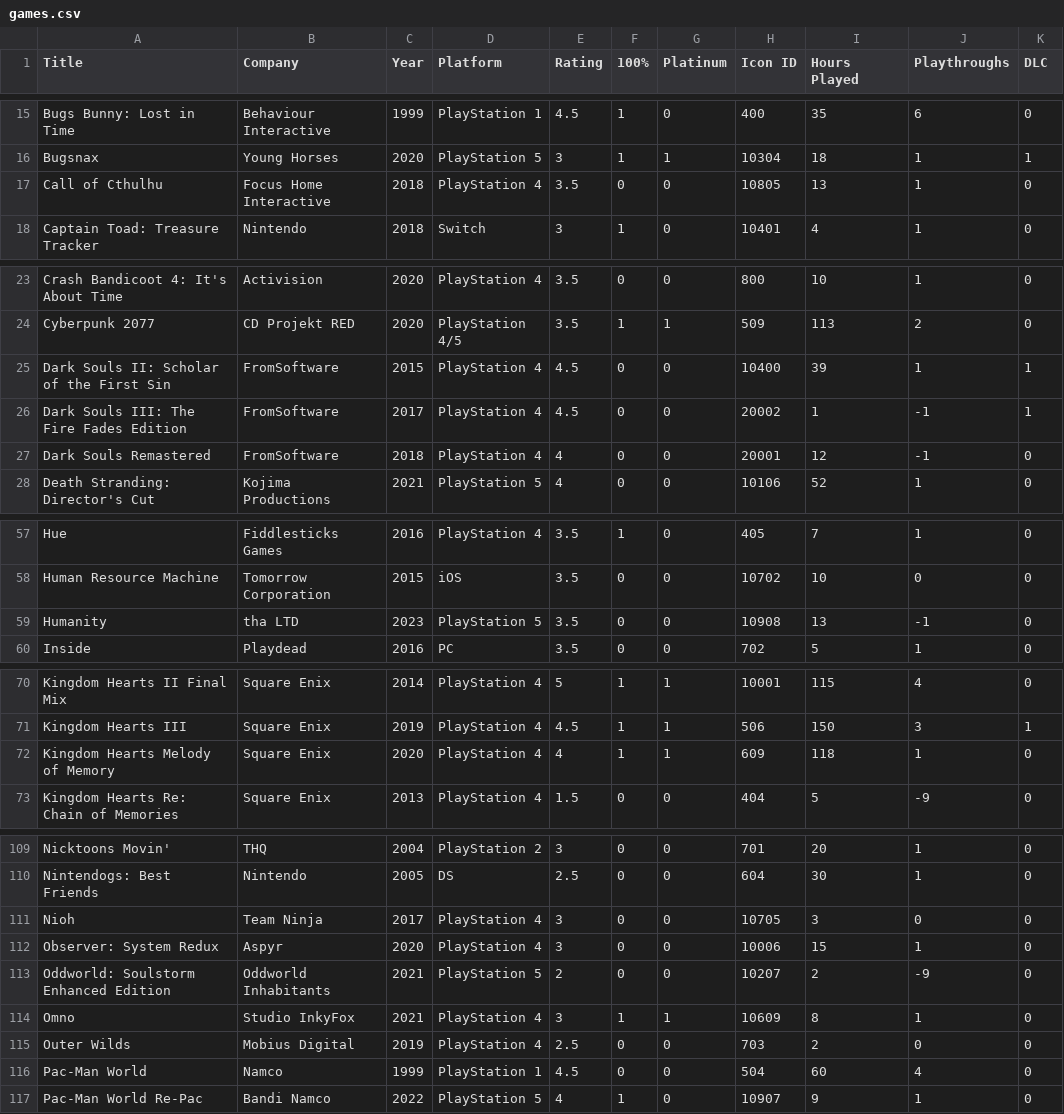
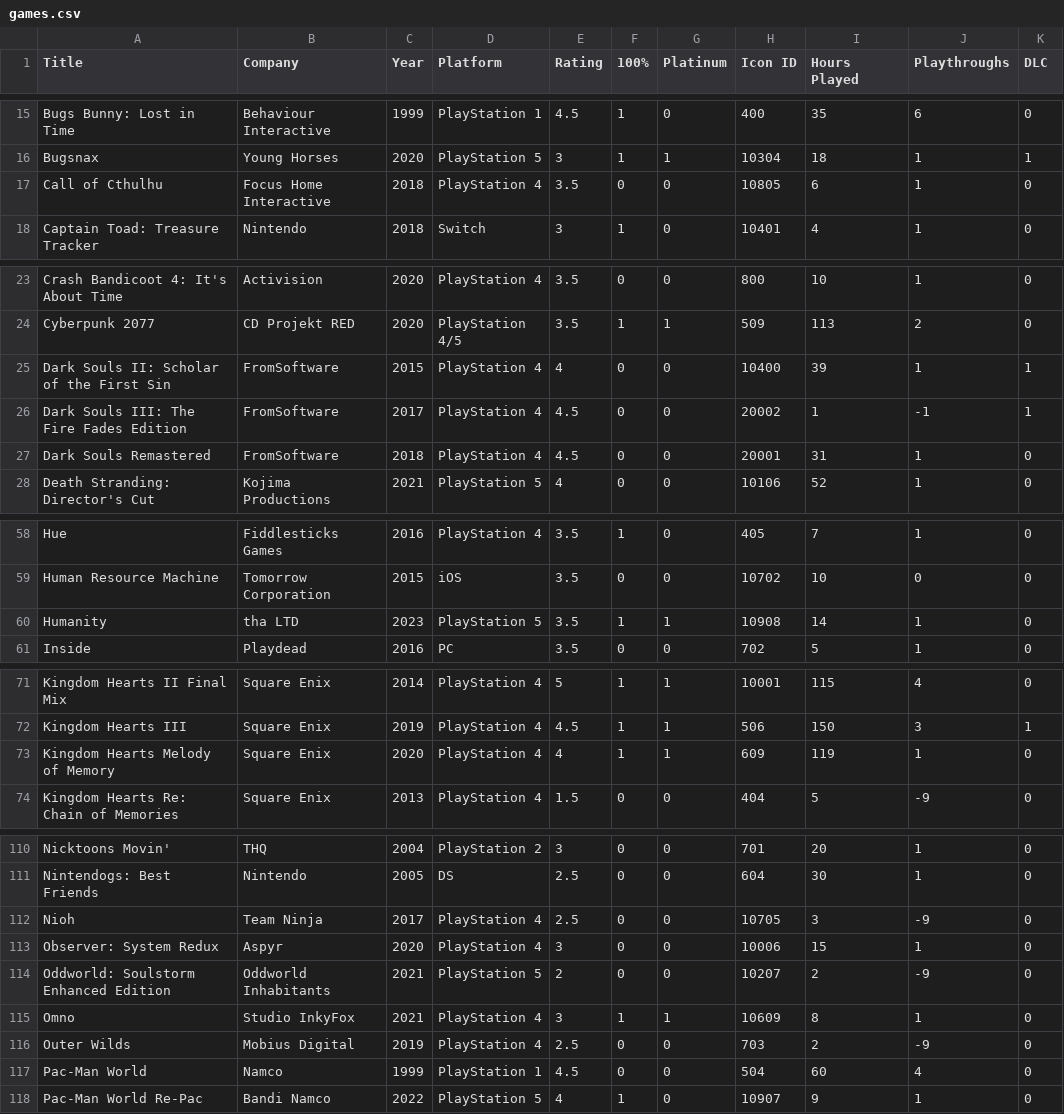
Before and after one commit to egartley/records, a CSV file: games/games.csv, drawn as a sheet; only a part is shown, gaps mark what is left out; the diff covers the shown part only.

```diff
--- a/games/games.csv
+++ b/games/games.csv
@@ -16,3 +16,3 @@ Bugs Bunny: Lost in Time,Behaviour Interactive,1999,PlayStation 1,4.5,1,0,400,35
 Bugsnax,Young Horses,2020,PlayStation 5,3,1,1,10304,18,1,1
-Call of Cthulhu,Focus Home Interactive,2018,PlayStation 4,3.5,0,0,10805,13,1,0
+Call of Cthulhu,Focus Home Interactive,2018,PlayStation 4,3.5,0,0,10805,6,1,0
 Captain Toad: Treasure Tracker,Nintendo,2018,Switch,3,1,0,10401,4,1,0
@@ -24,5 +24,5 @@ Crash Bandicoot 4: It's About Time,Activision,2020,PlayStation 4,3.5,0,0,800,10,
 Cyberpunk 2077,CD Projekt RED,2020,PlayStation 4/5,3.5,1,1,509,113,2,0
-Dark Souls II: Scholar of the First Sin,FromSoftware,2015,PlayStation 4,4.5,0,0,10400,39,1,1
+Dark Souls II: Scholar of the First Sin,FromSoftware,2015,PlayStation 4,4,0,0,10400,39,1,1
 Dark Souls III: The Fire Fades Edition,FromSoftware,2017,PlayStation 4,4.5,0,0,20002,1,-1,1
-Dark Souls Remastered,FromSoftware,2018,PlayStation 4,4,0,0,20001,12,-1,0
+Dark Souls Remastered,FromSoftware,2018,PlayStation 4,4.5,0,0,20001,31,1,0
 Death Stranding: Director's Cut,Kojima Productions,2021,PlayStation 5,4,0,0,10106,52,1,0
@@ -58,3 +59,3 @@ Hue,Fiddlesticks Games,2016,PlayStation 4,3.5,1,0,405,7,1,0
 Human Resource Machine,Tomorrow Corporation,2015,iOS,3.5,0,0,10702,10,0,0
-Humanity,tha LTD,2023,PlayStation 5,3.5,0,0,10908,13,-1,0
+Humanity,tha LTD,2023,PlayStation 5,3.5,1,1,10908,14,1,0
 Inside,Playdead,2016,PC,3.5,0,0,702,5,1,0
@@ -71,3 +72,3 @@ Kingdom Hearts II Final Mix,Square Enix,2014,PlayStation 4,5,1,1,10001,115,4,0
 Kingdom Hearts III,Square Enix,2019,PlayStation 4,4.5,1,1,506,150,3,1
-Kingdom Hearts Melody of Memory,Square Enix,2020,PlayStation 4,4,1,1,609,118,1,0
+Kingdom Hearts Melody of Memory,Square Enix,2020,PlayStation 4,4,1,1,609,119,1,0
 Kingdom Hearts Re: Chain of Memories,Square Enix,2013,PlayStation 4,1.5,0,0,404,5,-9,0
@@ -110,3 +111,3 @@ Nicktoons Movin',THQ,2004,PlayStation 2,3,0,0,701,20,1,0
 Nintendogs: Best Friends,Nintendo,2005,DS,2.5,0,0,604,30,1,0
-Nioh,Team Ninja,2017,PlayStation 4,3,0,0,10705,3,0,0
+Nioh,Team Ninja,2017,PlayStation 4,2.5,0,0,10705,3,-9,0
 Observer: System Redux,Aspyr,2020,PlayStation 4,3,0,0,10006,15,1,0
@@ -114,3 +115,3 @@ Oddworld: Soulstorm Enhanced Edition,Oddworld Inhabitants,2021,PlayStation 5,2,0
 Omno,Studio InkyFox,2021,PlayStation 4,3,1,1,10609,8,1,0
-Outer Wilds,Mobius Digital,2019,PlayStation 4,2.5,0,0,703,2,0,0
+Outer Wilds,Mobius Digital,2019,PlayStation 4,2.5,0,0,703,2,-9,0
 Pac-Man World,Namco,1999,PlayStation 1,4.5,0,0,504,60,4,0
```
Also changed, not shown: 4 added rows and 4 edited cells elsewhere in this file.
